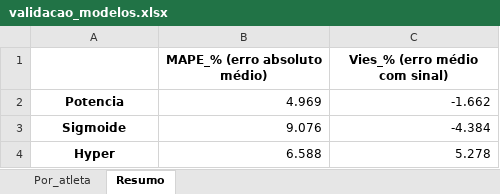
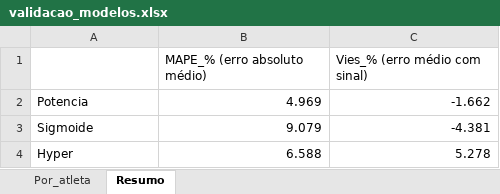
Before and after one commit to Gabriel-Vernizi/CurveFittingRunners, an Excel workbook: PythonCodes/Results/validacao_modelos.xlsx, sheet Resumo, drawn as a sheet; values as stored, in another font and other column widths than the file's, no borders; the diff names each change by its address in the sheet, - before the commit and + after, or states it on an @@ line.

```diff
--- a/PythonCodes/Results/validacao_modelos.xlsx (sheet Resumo)
+++ b/PythonCodes/Results/validacao_modelos.xlsx (sheet Resumo)
@@ B1:C1 bold: on → off, alignment: center → left @@
@@ A2:A4 bold: on → off, alignment: center → left @@
-B3 (MAPE_% (erro absoluto médio)): 9.076
+B3 (MAPE_% (erro absoluto médio)): 9.079
-C3 (Vies_% (erro médio com sinal)): -4.384
+C3 (Vies_% (erro médio com sinal)): -4.381
```
Also changed, not shown: sheet Por_atleta, 12 other files.
